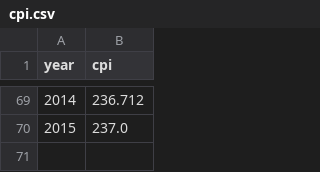
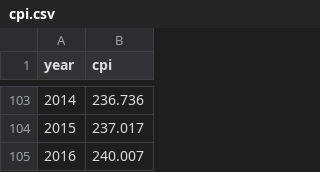
Before and after one commit to wireservice/lookup, a CSV file: year/cpi.csv, drawn as a sheet; only a part is shown, gaps mark what is left out; addresses are those after the commit; the diff covers the shown part only; the diff names each change by its address in the sheet, - before the commit and + after, or states it on an @@ line.

```diff
--- a/year/cpi.csv
+++ b/year/cpi.csv
-B103 (cpi): 236.712
+B103 (cpi): 236.736
-B104 (cpi): 237.0
+B104 (cpi): 237.017
+row 105: 2016 | 240.007
```
Also changed, not shown: 34 added rows, 61 edited cells and row numbers in column A elsewhere in this file.
